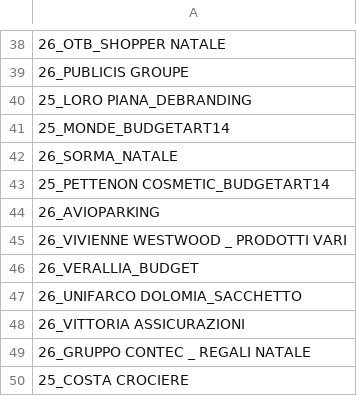
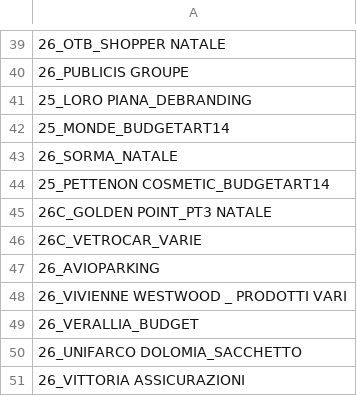
Before and after one commit to LemonJuiceSolutions/LJfridAI, a CSV file: python-backend/deal_names_list.csv, drawn as a sheet; only a part is shown, gaps mark what is left out; the shorter side is filled out with more unchanged rows; the diff covers the shown part only; the diff names each change by its address in the sheet, - before the commit and + after, or states it on an @@ line.

```diff
--- a/python-backend/deal_names_list.csv
+++ b/python-backend/deal_names_list.csv
+row 45: 26C_GOLDEN POINT_PT3 NATALE
+row 46: 26C_VETROCAR_VARIE
```
Also changed, not shown: 4 added rows, 3 removed rows and 2 edited cells elsewhere in this file, deal_names_list.csv, deals_consegna_futura_filtrati.csv, 23 other files.
